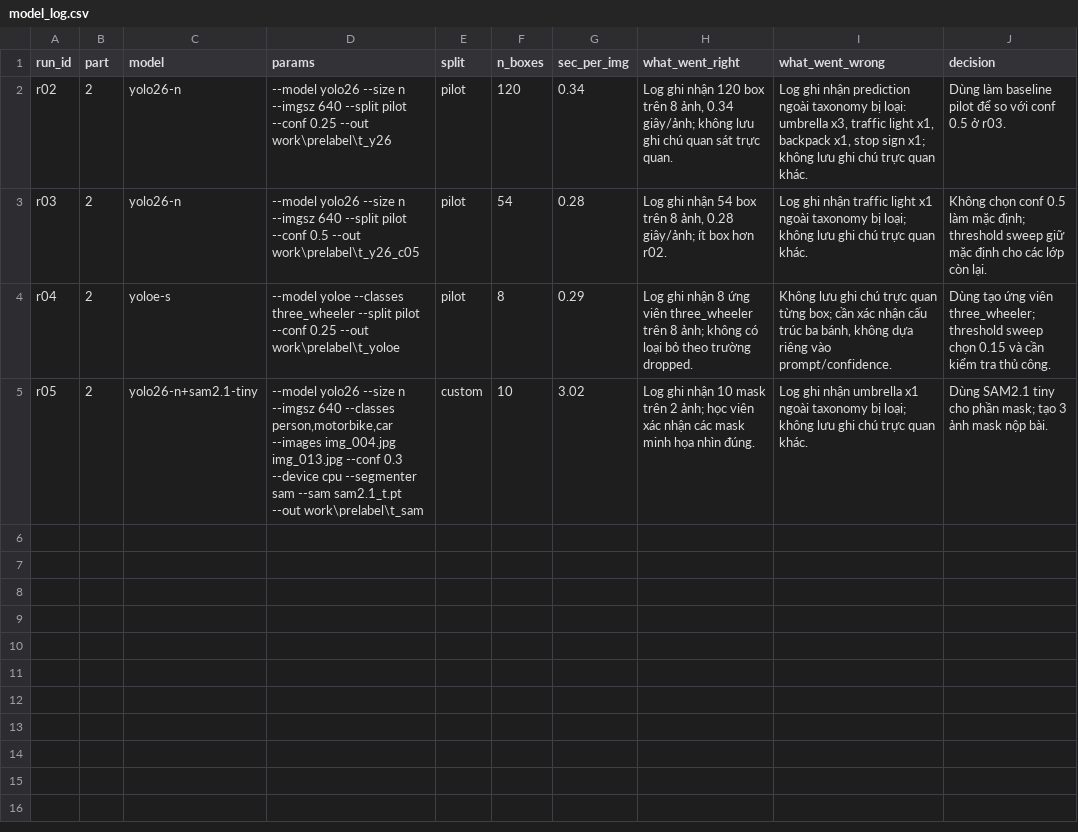
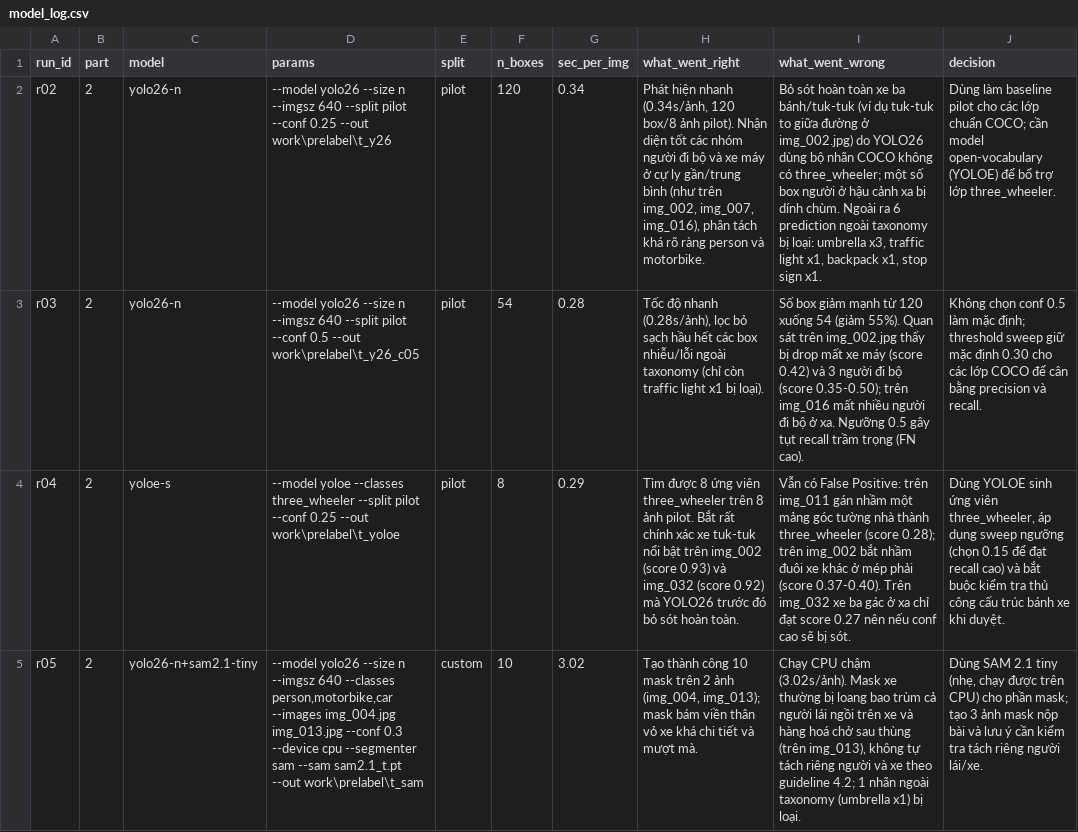
Before and after one commit to hieuwewe123/K5-L23-TrieuHoangHieu-2A202603294-Day08-AI-Assisted-Labeling, a CSV file: submission/model_log.csv, drawn as a sheet; the diff names each change by its address in the sheet, - before the commit and + after, or states it on an @@ line.

Commit message:
fix(part2): add specific visual observations to model_log and report

```diff
--- a/submission/model_log.csv
+++ b/submission/model_log.csv
-H2 (what_went_right): Log ghi nhận 120 box trên 8 ảnh, 0.34 giây/ảnh; không lưu ghi chú quan sát trực quan.
+H2 (what_went_right): Phát hiện nhanh (0.34s/ảnh, 120 box/8 ảnh pilot). Nhận diện tốt các nhóm người đi bộ và xe máy ở cự ly gần/trung bình (như trên img_002, img_007, img_016), phân tách khá rõ ràng person và motorbike.
-I2 (what_went_wrong): Log ghi nhận prediction ngoài taxonomy bị loại: umbrella x3, traffic light x1, backpack x1, stop sign x1; không lưu ghi chú trực quan khác.
+I2 (what_went_wrong): Bỏ sót hoàn toàn xe ba bánh/tuk-tuk (ví dụ tuk-tuk to giữa đường ở img_002.jpg) do YOLO26 dùng bộ nhãn COCO không có three_wheeler; một số box người ở hậu cảnh xa bị dính chùm. Ngoài ra 6 prediction ngoài taxonomy bị loại: umbrella x3, traffic light x1, backpack x1, stop sign x1.
-J2 (decision): …baseline pilot để so với conf 0.5 ở r03.
+J2 (decision): …baseline pilot cho các lớp chuẩn COCO; cần model open-vocabulary (YOLOE) để bổ trợ lớp three_wheeler.
-H3 (what_went_right): Log ghi nhận 54 box trên 8 ảnh, 0.28 giây/ảnh; ít box hơn r02.
+H3 (what_went_right): Tốc độ nhanh (0.28s/ảnh), lọc bỏ sạch hầu hết các box nhiễu/lỗi ngoài taxonomy (chỉ còn traffic light x1 bị loại).
-I3 (what_went_wrong): Log ghi nhận traffic light x1 ngoài taxonomy bị loại; không lưu ghi chú trực quan khác.
+I3 (what_went_wrong): Số box giảm mạnh từ 120 xuống 54 (giảm 55%). Quan sát trên img_002.jpg thấy bị drop mất xe máy (score 0.42) và 3 người đi bộ (score 0.35-0.50); trên img_016 mất nhiều người đi bộ ở xa. Ngưỡng 0.5 gây tụt recall trầm trọng (FN cao).
-J3 (decision): …mặc định cho các lớp còn lại.
+J3 (decision): …mặc định 0.30 cho các lớp COCO để cân bằng precision và recall.
-H4 (what_went_right): Log ghi nhận 8 ứng viên three_wheeler trên 8 ảnh; không có loại bỏ theo trường dropped.
+H4 (what_went_right): Tìm được 8 ứng viên three_wheeler trên 8 ảnh pilot. Bắt rất chính xác xe tuk-tuk nổi bật trên img_002 (score 0.93) và img_032 (score 0.92) mà YOLO26 trước đó bỏ sót hoàn toàn.
-I4 (what_went_wrong): Không lưu ghi chú trực quan từng box; cần xác nhận cấu trúc ba bánh, không dựa riêng vào prompt/confidence.
+I4 (what_went_wrong): Vẫn có False Positive: trên img_011 gán nhầm một mảng góc tường nhà thành three_wheeler (score 0.28); trên img_002 bắt nhầm đuôi xe khác ở mép phải (score 0.37-0.40). Trên img_032 xe ba gác ở xa chỉ đạt score 0.27 nên nếu conf cao sẽ bị sót.
-J4 (decision): Dùng tạo ứng viên three_wheeler; threshold sweep chọn 0.15 và cần kiểm tra thủ công.
+J4 (decision): Dùng YOLOE sinh ứng viên three_wheeler, áp dụng sweep ngưỡng (chọn 0.15 để đạt recall cao) và bắt buộc kiểm tra thủ công cấu trúc bánh xe khi duyệt.
-H5 (what_went_right): Log ghi nhận 10 mask trên 2 ảnh; học viên xác nhận các mask minh họa nhìn đúng.
+H5 (what_went_right): Tạo thành công 10 mask trên 2 ảnh (img_004, img_013); mask bám viền thân vỏ xe khá chi tiết và mượt mà.
-I5 (what_went_wrong): Log ghi nhận umbrella x1 ngoài taxonomy bị loại; không lưu ghi chú trực quan khác.
+I5 (what_went_wrong): Chạy CPU chậm (3.02s/ảnh). Mask xe thường bị loang bao trùm cả người lái ngồi trên xe và hàng hoá chở sau thùng (trên img_013), không tự tách riêng người và xe theo guideline 4.2; 1 nhãn ngoài taxonomy (umbrella x1) bị loại.
-J5 (decision): Dùng SAM2.1 tiny cho phần mask; tạo 3 ảnh mask nộp bài.
+J5 (decision): Dùng SAM 2.1 tiny (nhẹ, chạy được trên CPU) cho phần mask; tạo 3 ảnh mask nộp bài và lưu ý cần kiểm tra tách riêng người lái/xe.
```
Also changed, not shown: 1 other file.
